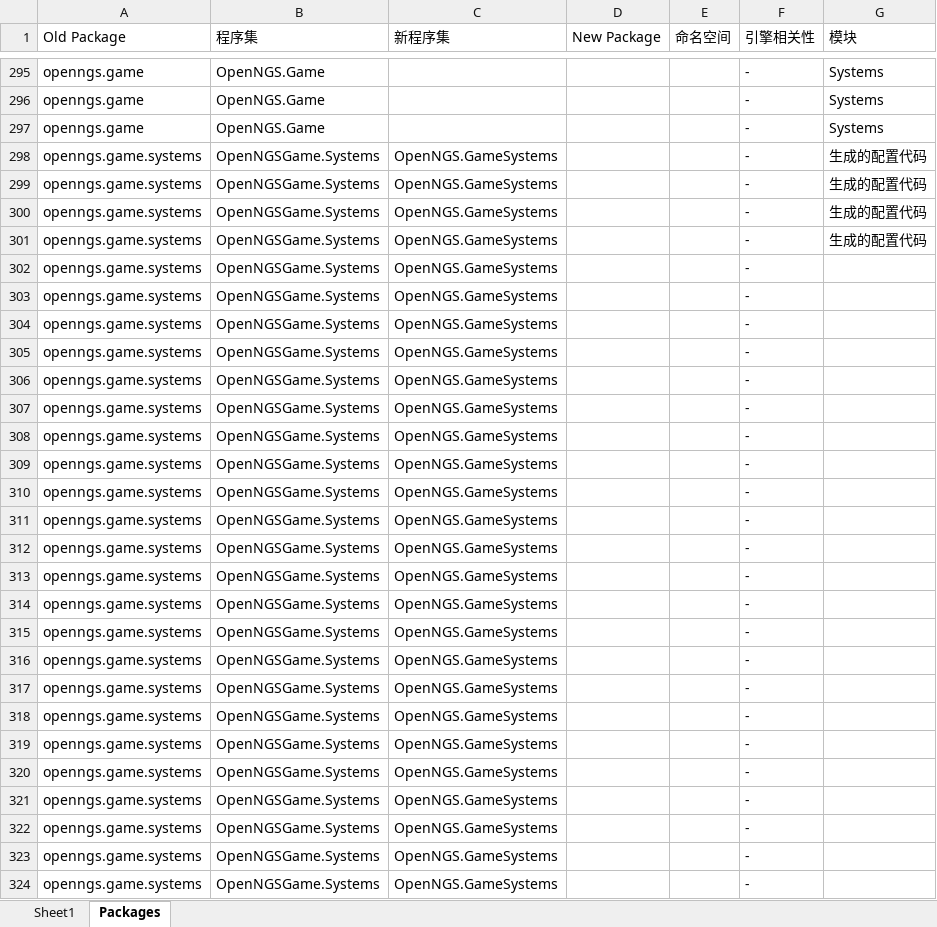
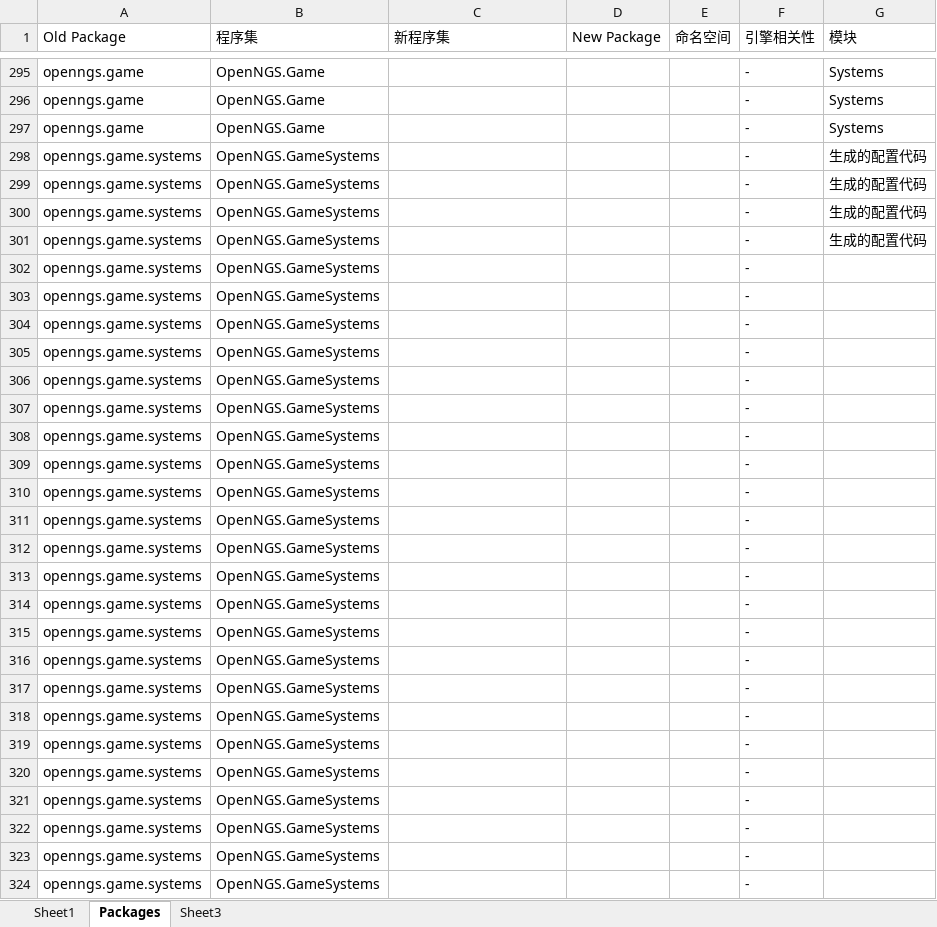
Before and after one commit to Open-NGS/OpenNGS.Network, an Excel workbook: Doc/OpenNGS.xlsx, sheet Packages, drawn as a sheet; only a part is shown, gaps mark what is left out; values as stored, in another font and other column widths than the file's, no borders; table styles not drawn; the diff covers the shown part only; the diff names each change by its address in the sheet, - before the commit and + after, or states it on an @@ line.

Commit message:
拆分build package

```diff
--- a/Doc/OpenNGS.xlsx (sheet Packages)
+++ b/Doc/OpenNGS.xlsx (sheet Packages)
+sheet tab: Sheet3
-B298:B324 (程序集): OpenNGSGame.Systems
+B298:B324 (程序集): OpenNGS.GameSystems
-C298:C324 (新程序集): OpenNGS.GameSystems
+C298:C324 (新程序集): (empty)
```
Also changed, not shown: 270 edited cells elsewhere in this sheet, 43 other files.
